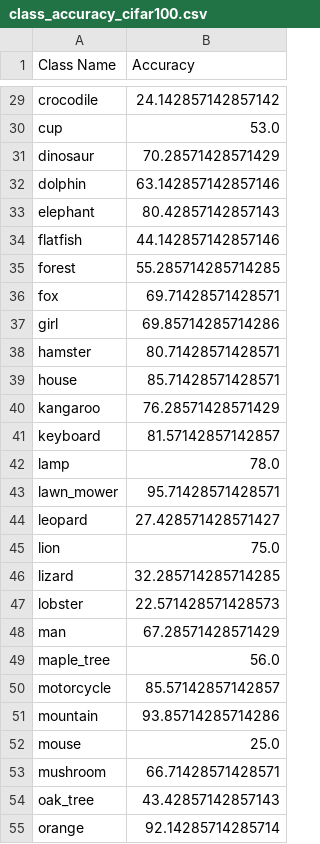
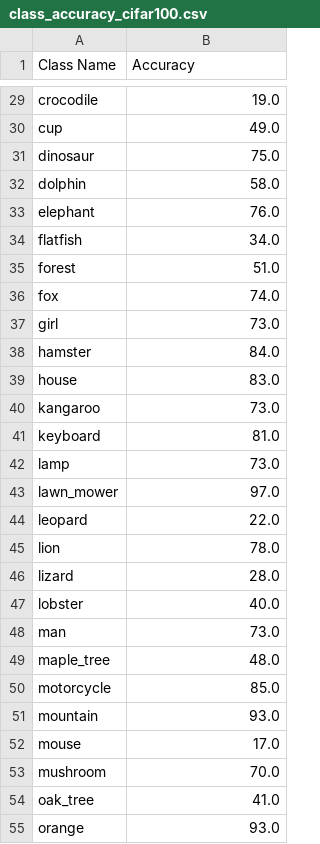
Before and after one commit to HZYSDS/Waffle_new, a CSV file: results_class/class_accuracy_cifar100.csv, drawn as a sheet; only a part is shown, gaps mark what is left out; the diff covers the shown part only; the diff names each change by its address in the sheet, - before the commit and + after, or states it on an @@ line.

```diff
--- a/results_class/class_accuracy_cifar100.csv
+++ b/results_class/class_accuracy_cifar100.csv
-B29 (Accuracy): 24.142857142857142
+B29 (Accuracy): 19.0
-B30 (Accuracy): 53.0
+B30 (Accuracy): 49.0
-B31 (Accuracy): 70.28571428571429
+B31 (Accuracy): 75.0
-B32 (Accuracy): 63.142857142857146
+B32 (Accuracy): 58.0
-B33 (Accuracy): 80.42857142857143
+B33 (Accuracy): 76.0
-B34 (Accuracy): 44.142857142857146
+B34 (Accuracy): 34.0
-B35 (Accuracy): 55.285714285714285
+B35 (Accuracy): 51.0
-B36 (Accuracy): 69.71428571428571
+B36 (Accuracy): 74.0
-B37 (Accuracy): 69.85714285714286
+B37 (Accuracy): 73.0
-B38 (Accuracy): 80.71428571428571
+B38 (Accuracy): 84.0
-B39 (Accuracy): 85.71428571428571
+B39 (Accuracy): 83.0
-B40 (Accuracy): 76.28571428571429
+B40 (Accuracy): 73.0
-B41 (Accuracy): 81.57142857142857
+B41 (Accuracy): 81.0
-B42 (Accuracy): 78.0
+B42 (Accuracy): 73.0
-B43 (Accuracy): 95.71428571428571
+B43 (Accuracy): 97.0
-B44 (Accuracy): 27.428571428571427
+B44 (Accuracy): 22.0
-B45 (Accuracy): 75.0
+B45 (Accuracy): 78.0
-B46 (Accuracy): 32.285714285714285
+B46 (Accuracy): 28.0
-B47 (Accuracy): 22.571428571428573
+B47 (Accuracy): 40.0
-B48 (Accuracy): 67.28571428571429
+B48 (Accuracy): 73.0
-B49 (Accuracy): 56.0
+B49 (Accuracy): 48.0
-B50 (Accuracy): 85.57142857142857
+B50 (Accuracy): 85.0
-B51 (Accuracy): 93.85714285714286
+B51 (Accuracy): 93.0
-B52 (Accuracy): 25.0
+B52 (Accuracy): 17.0
-B53 (Accuracy): 66.71428571428571
+B53 (Accuracy): 70.0
-B54 (Accuracy): 43.42857142857143
+B54 (Accuracy): 41.0
-B55 (Accuracy): 92.14285714285714
+B55 (Accuracy): 93.0
```
Also changed, not shown: 72 edited cells elsewhere in this file, results_class/class_accuracy_imagenetv2.csv, 11 other files.
